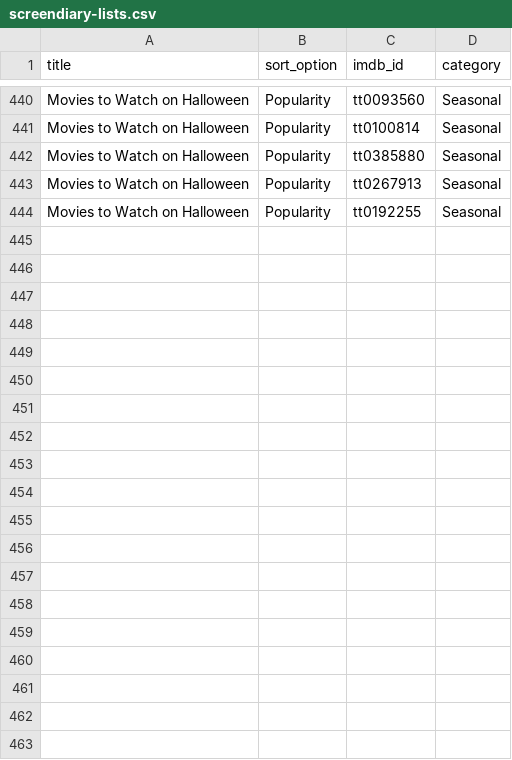
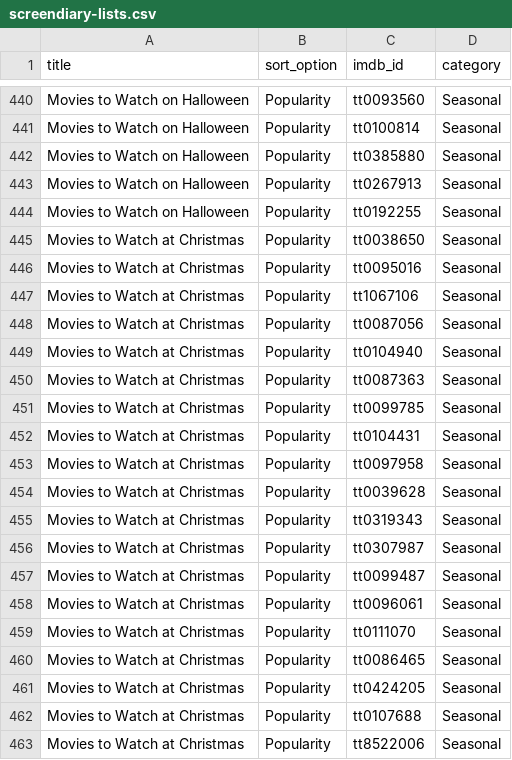
Before and after one commit to holmesredding/screendiary-lists, a CSV file: screendiary-lists.csv, drawn as a sheet; only a part is shown, gaps mark what is left out; the diff covers the shown part only; the diff names each change by its address in the sheet, - before the commit and + after, or states it on an @@ line.

Commit message:
seasonal update

```diff
--- a/screendiary-lists.csv
+++ b/screendiary-lists.csv
+row 445: Movies to Watch at Christmas | Popularity | tt0038650 | Seasonal
+row 446: Movies to Watch at Christmas | Popularity | tt0095016 | Seasonal
+row 447: Movies to Watch at Christmas | Popularity | tt1067106 | Seasonal
+row 448: Movies to Watch at Christmas | Popularity | tt0087056 | Seasonal
+row 449: Movies to Watch at Christmas | Popularity | tt0104940 | Seasonal
+row 450: Movies to Watch at Christmas | Popularity | tt0087363 | Seasonal
+row 451: Movies to Watch at Christmas | Popularity | tt0099785 | Seasonal
+row 452: Movies to Watch at Christmas | Popularity | tt0104431 | Seasonal
+row 453: Movies to Watch at Christmas | Popularity | tt0097958 | Seasonal
+row 454: Movies to Watch at Christmas | Popularity | tt0039628 | Seasonal
+row 455: Movies to Watch at Christmas | Popularity | tt0319343 | Seasonal
+row 456: Movies to Watch at Christmas | Popularity | tt0307987 | Seasonal
+row 457: Movies to Watch at Christmas | Popularity | tt0099487 | Seasonal
+row 458: Movies to Watch at Christmas | Popularity | tt0096061 | Seasonal
+row 459: Movies to Watch at Christmas | Popularity | tt0111070 | Seasonal
+row 460: Movies to Watch at Christmas | Popularity | tt0086465 | Seasonal
+row 461: Movies to Watch at Christmas | Popularity | tt0424205 | Seasonal
+row 462: Movies to Watch at Christmas | Popularity | tt0107688 | Seasonal
+row 463: Movies to Watch at Christmas | Popularity | tt8522006 | Seasonal
```
Also changed, not shown: 29 added rows elsewhere in this file, 2 other files.
